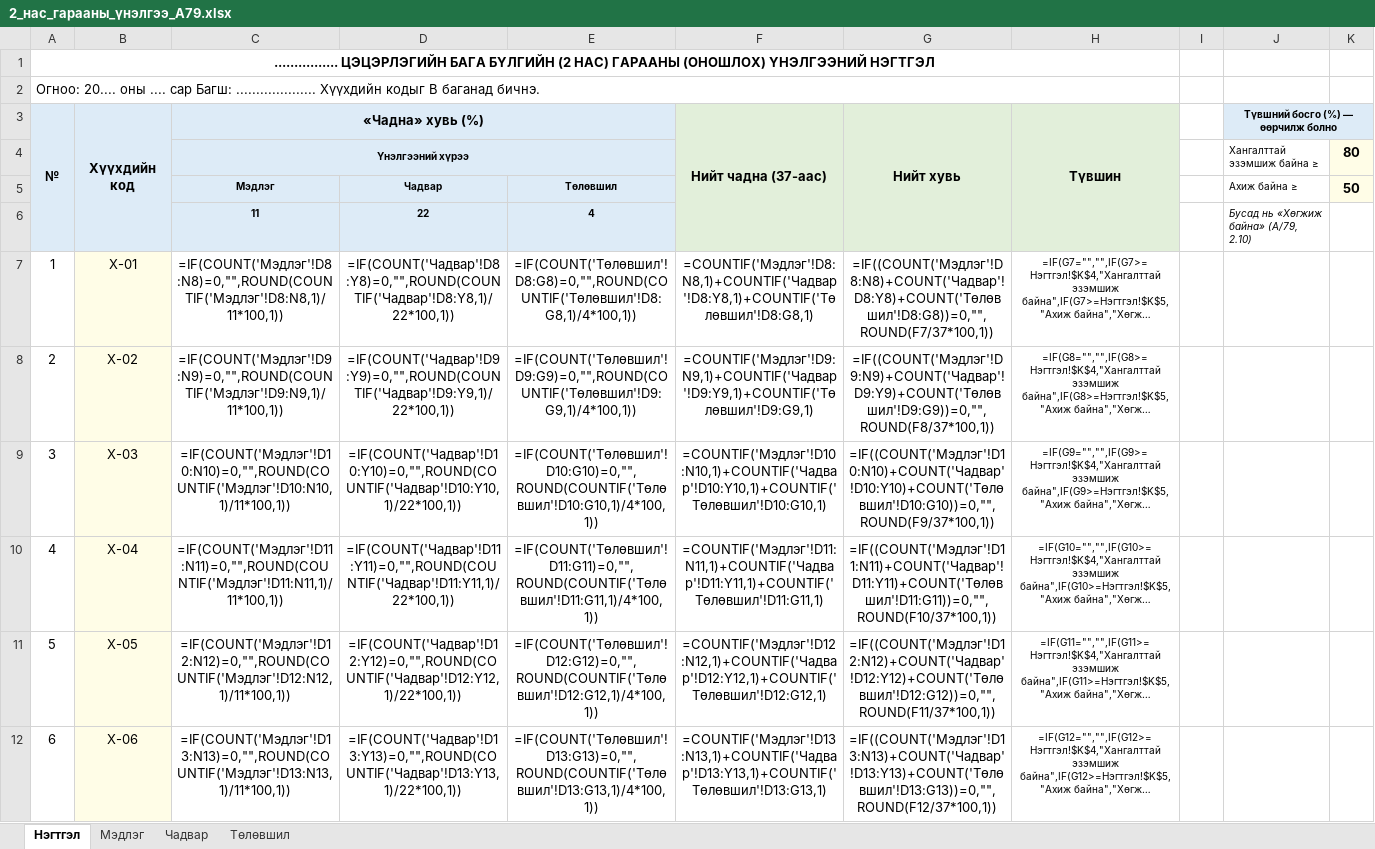
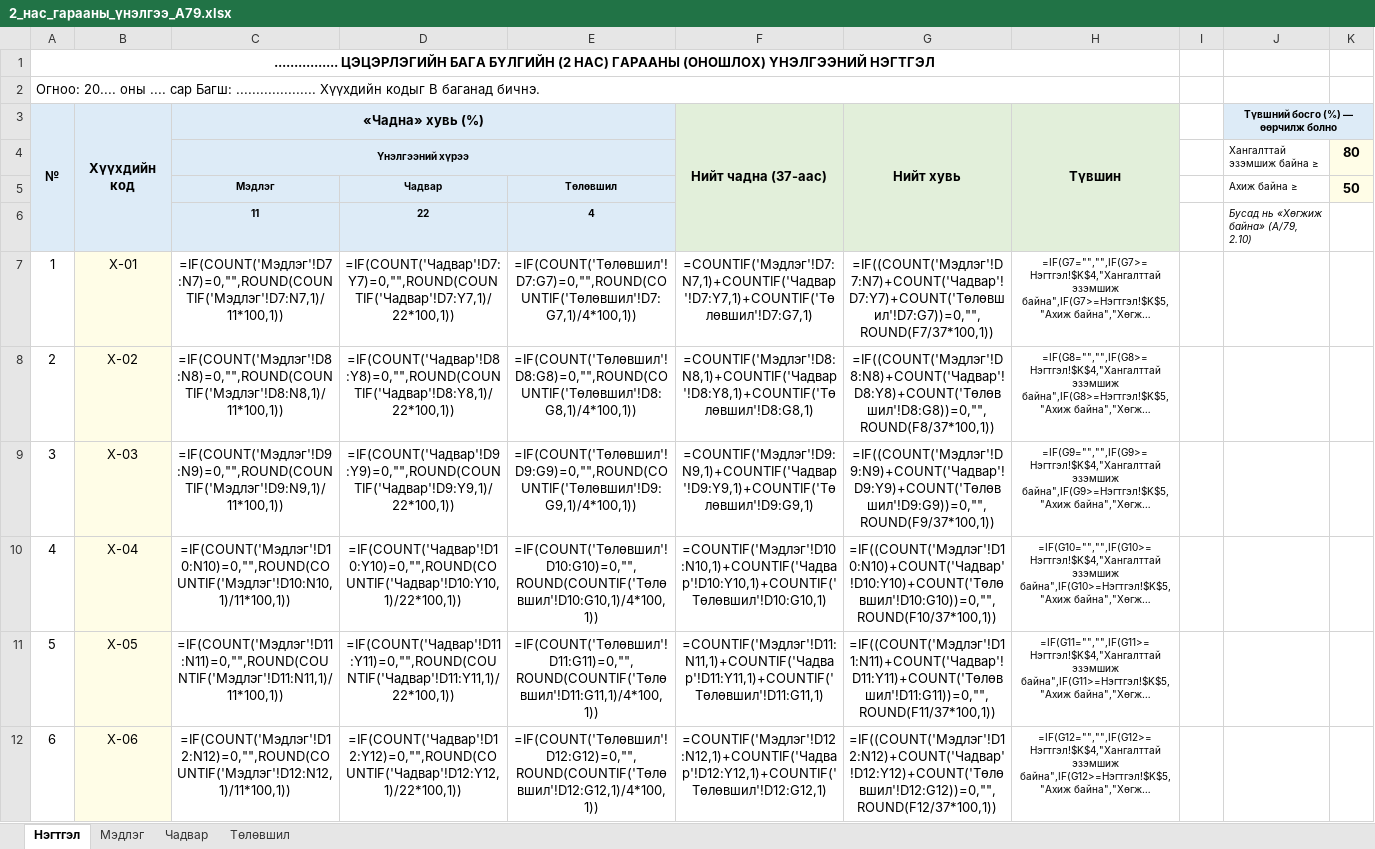
Before and after one commit to greenapple444777-droid/subbagsh-site, an Excel workbook: Гарааны_үнэлгээ/2_нас_гарааны_үнэлгээ_А79.xlsx, sheet Нэгтгэл, drawn as a sheet; only a part is shown; long unchanged cells end in …; values as stored, in another font and other column widths than the file's, no borders; formulas without a stored value are shown as written; the diff covers the shown part only; the diff names each change by its address in the sheet, - before the commit and + after, or states it on an @@ line.

```diff
--- a/Гарааны_үнэлгээ/2_нас_гарааны_үнэлгээ_А79.xlsx (sheet Нэгтгэл)
+++ b/Гарааны_үнэлгээ/2_нас_гарааны_үнэлгээ_А79.xlsx (sheet Нэгтгэл)
-C7 («Чадна» хувь (%)): =IF(COUNT('Мэдлэг'!D8:N8)=0,"",ROUND(COUNTIF('Мэдлэг'!D8:N8,1)/11*100,1))
+C7 («Чадна» хувь (%)): =IF(COUNT('Мэдлэг'!D7:N7)=0,"",ROUND(COUNTIF('Мэдлэг'!D7:N7,1)/11*100,1))
-D7: =IF(COUNT('Чадвар'!D8:Y8)=0,"",ROUND(COUNTIF('Чадвар'!D8:Y8,1)/22*100,1))
+D7: =IF(COUNT('Чадвар'!D7:Y7)=0,"",ROUND(COUNTIF('Чадвар'!D7:Y7,1)/22*100,1))
-E7: =IF(COUNT('Төлөвшил'!D8:G8)=0,"",ROUND(COUNTIF('Төлөвшил'!D8:G8,1)/4*100,1))
+E7: =IF(COUNT('Төлөвшил'!D7:G7)=0,"",ROUND(COUNTIF('Төлөвшил'!D7:G7,1)/4*100,1))
-F7 (Нийт чадна (37-аас)): =COUNTIF('Мэдлэг'!D8:N8,1)+COUNTIF('Чадвар'!D8:Y8,1)+COUNTIF('Төлөвшил'!D8:G8,1)
+F7 (Нийт чадна (37-аас)): =COUNTIF('Мэдлэг'!D7:N7,1)+COUNTIF('Чадвар'!D7:Y7,1)+COUNTIF('Төлөвшил'!D7:G7,1)
-G7 (Нийт хувь): =IF((COUNT('Мэдлэг'!D8:N8)+COUNT('Чадвар'!D8:Y8)+COUNT('Төлөвшил'!D8:G8))=0,"",ROUND(F7/37*100,1))
+G7 (Нийт хувь): =IF((COUNT('Мэдлэг'!D7:N7)+COUNT('Чадвар'!D7:Y7)+COUNT('Төлөвшил'!D7:G7))=0,"",ROUND(F7/37*100,1))
-C8 («Чадна» хувь (%)): =IF(COUNT('Мэдлэг'!D9:N9)=0,"",ROUND(COUNTIF('Мэдлэг'!D9:N9,1)/11*100,1))
+C8 («Чадна» хувь (%)): =IF(COUNT('Мэдлэг'!D8:N8)=0,"",ROUND(COUNTIF('Мэдлэг'!D8:N8,1)/11*100,1))
-D8: =IF(COUNT('Чадвар'!D9:Y9)=0,"",ROUND(COUNTIF('Чадвар'!D9:Y9,1)/22*100,1))
+D8: =IF(COUNT('Чадвар'!D8:Y8)=0,"",ROUND(COUNTIF('Чадвар'!D8:Y8,1)/22*100,1))
-E8: =IF(COUNT('Төлөвшил'!D9:G9)=0,"",ROUND(COUNTIF('Төлөвшил'!D9:G9,1)/4*100,1))
+E8: =IF(COUNT('Төлөвшил'!D8:G8)=0,"",ROUND(COUNTIF('Төлөвшил'!D8:G8,1)/4*100,1))
-F8 (Нийт чадна (37-аас)): =COUNTIF('Мэдлэг'!D9:N9,1)+COUNTIF('Чадвар'!D9:Y9,1)+COUNTIF('Төлөвшил'!D9:G9,1)
+F8 (Нийт чадна (37-аас)): =COUNTIF('Мэдлэг'!D8:N8,1)+COUNTIF('Чадвар'!D8:Y8,1)+COUNTIF('Төлөвшил'!D8:G8,1)
-G8 (Нийт хувь): =IF((COUNT('Мэдлэг'!D9:N9)+COUNT('Чадвар'!D9:Y9)+COUNT('Төлөвшил'!D9:G9))=0,"",ROUND(F8/37*100,1))
+G8 (Нийт хувь): =IF((COUNT('Мэдлэг'!D8:N8)+COUNT('Чадвар'!D8:Y8)+COUNT('Төлөвшил'!D8:G8))=0,"",ROUND(F8/37*100,1))
-C9 («Чадна» хувь (%)): =IF(COUNT('Мэдлэг'!D10:N10)=0,"",ROUND(COUNTIF('Мэдлэг'!D10:N10,1)/11*100,1))
+C9 («Чадна» хувь (%)): =IF(COUNT('Мэдлэг'!D9:N9)=0,"",ROUND(COUNTIF('Мэдлэг'!D9:N9,1)/11*100,1))
-D9: =IF(COUNT('Чадвар'!D10:Y10)=0,"",ROUND(COUNTIF('Чадвар'!D10:Y10,1)/22*100,1))
+D9: =IF(COUNT('Чадвар'!D9:Y9)=0,"",ROUND(COUNTIF('Чадвар'!D9:Y9,1)/22*100,1))
-E9: =IF(COUNT('Төлөвшил'!D10:G10)=0,"",ROUND(COUNTIF('Төлөвшил'!D10:G10,1)/4*100,1))
+E9: =IF(COUNT('Төлөвшил'!D9:G9)=0,"",ROUND(COUNTIF('Төлөвшил'!D9:G9,1)/4*100,1))
-F9 (Нийт чадна (37-аас)): =COUNTIF('Мэдлэг'!D10:N10,1)+COUNTIF('Чадвар'!D10:Y10,1)+COUNTIF('Төлөвшил'!D10:G10,1)
+F9 (Нийт чадна (37-аас)): =COUNTIF('Мэдлэг'!D9:N9,1)+COUNTIF('Чадвар'!D9:Y9,1)+COUNTIF('Төлөвшил'!D9:G9,1)
-G9 (Нийт хувь): =IF((COUNT('Мэдлэг'!D10:N10)+COUNT('Чадвар'!D10:Y10)+COUNT('Төлөвшил'!D10:G10))=0,"",ROUND(F9/37*100,1))
+G9 (Нийт хувь): =IF((COUNT('Мэдлэг'!D9:N9)+COUNT('Чадвар'!D9:Y9)+COUNT('Төлөвшил'!D9:G9))=0,"",ROUND(F9/37*100,1))
-C10 («Чадна» хувь (%)): =IF(COUNT('Мэдлэг'!D11:N11)=0,"",ROUND(COUNTIF('Мэдлэг'!D11:N11,1)/11*100,1))
+C10 («Чадна» хувь (%)): =IF(COUNT('Мэдлэг'!D10:N10)=0,"",ROUND(COUNTIF('Мэдлэг'!D10:N10,1)/11*100,1))
-D10: =IF(COUNT('Чадвар'!D11:Y11)=0,"",ROUND(COUNTIF('Чадвар'!D11:Y11,1)/22*100,1))
+D10: =IF(COUNT('Чадвар'!D10:Y10)=0,"",ROUND(COUNTIF('Чадвар'!D10:Y10,1)/22*100,1))
-E10: =IF(COUNT('Төлөвшил'!D11:G11)=0,"",ROUND(COUNTIF('Төлөвшил'!D11:G11,1)/4*100,1))
+E10: =IF(COUNT('Төлөвшил'!D10:G10)=0,"",ROUND(COUNTIF('Төлөвшил'!D10:G10,1)/4*100,1))
-F10 (Нийт чадна (37-аас)): =COUNTIF('Мэдлэг'!D11:N11,1)+COUNTIF('Чадвар'!D11:Y11,1)+COUNTIF('Төлөвшил'!D11:G11,1)
+F10 (Нийт чадна (37-аас)): =COUNTIF('Мэдлэг'!D10:N10,1)+COUNTIF('Чадвар'!D10:Y10,1)+COUNTIF('Төлөвшил'!D10:G10,1)
-G10 (Нийт хувь): =IF((COUNT('Мэдлэг'!D11:N11)+COUNT('Чадвар'!D11:Y11)+COUNT('Төлөвшил'!D11:G11))=0,"",ROUND(F10/37*100,1))
+G10 (Нийт хувь): =IF((COUNT('Мэдлэг'!D10:N10)+COUNT('Чадвар'!D10:Y10)+COUNT('Төлөвшил'!D10:G10))=0,"",ROUND(F10/37*100,1))
-C11 («Чадна» хувь (%)): =IF(COUNT('Мэдлэг'!D12:N12)=0,"",ROUND(COUNTIF('Мэдлэг'!D12:N12,1)/11*100,1))
+C11 («Чадна» хувь (%)): =IF(COUNT('Мэдлэг'!D11:N11)=0,"",ROUND(COUNTIF('Мэдлэг'!D11:N11,1)/11*100,1))
-D11: =IF(COUNT('Чадвар'!D12:Y12)=0,"",ROUND(COUNTIF('Чадвар'!D12:Y12,1)/22*100,1))
+D11: =IF(COUNT('Чадвар'!D11:Y11)=0,"",ROUND(COUNTIF('Чадвар'!D11:Y11,1)/22*100,1))
-E11: =IF(COUNT('Төлөвшил'!D12:G12)=0,"",ROUND(COUNTIF('Төлөвшил'!D12:G12,1)/4*100,1))
+E11: =IF(COUNT('Төлөвшил'!D11:G11)=0,"",ROUND(COUNTIF('Төлөвшил'!D11:G11,1)/4*100,1))
-F11 (Нийт чадна (37-аас)): =COUNTIF('Мэдлэг'!D12:N12,1)+COUNTIF('Чадвар'!D12:Y12,1)+COUNTIF('Төлөвшил'!D12:G12,1)
+F11 (Нийт чадна (37-аас)): =COUNTIF('Мэдлэг'!D11:N11,1)+COUNTIF('Чадвар'!D11:Y11,1)+COUNTIF('Төлөвшил'!D11:G11,1)
-G11 (Нийт хувь): =IF((COUNT('Мэдлэг'!D12:N12)+COUNT('Чадвар'!D12:Y12)+COUNT('Төлөвшил'!D12:G12))=0,"",ROUND(F11/37*100,1))
+G11 (Нийт хувь): =IF((COUNT('Мэдлэг'!D11:N11)+COUNT('Чадвар'!D11:Y11)+COUNT('Төлөвшил'!D11:G11))=0,"",ROUND(F11/37*100,1))
-C12 («Чадна» хувь (%)): =IF(COUNT('Мэдлэг'!D13:N13)=0,"",ROUND(COUNTIF('Мэдлэг'!D13:N13,1)/11*100,1))
+C12 («Чадна» хувь (%)): =IF(COUNT('Мэдлэг'!D12:N12)=0,"",ROUND(COUNTIF('Мэдлэг'!D12:N12,1)/11*100,1))
-D12: =IF(COUNT('Чадвар'!D13:Y13)=0,"",ROUND(COUNTIF('Чадвар'!D13:Y13,1)/22*100,1))
+D12: =IF(COUNT('Чадвар'!D12:Y12)=0,"",ROUND(COUNTIF('Чадвар'!D12:Y12,1)/22*100,1))
-E12: =IF(COUNT('Төлөвшил'!D13:G13)=0,"",ROUND(COUNTIF('Төлөвшил'!D13:G13,1)/4*100,1))
+E12: =IF(COUNT('Төлөвшил'!D12:G12)=0,"",ROUND(COUNTIF('Төлөвшил'!D12:G12,1)/4*100,1))
-F12 (Нийт чадна (37-аас)): =COUNTIF('Мэдлэг'!D13:N13,1)+COUNTIF('Чадвар'!D13:Y13,1)+COUNTIF('Төлөвшил'!D13:G13,1)
+F12 (Нийт чадна (37-аас)): =COUNTIF('Мэдлэг'!D12:N12,1)+COUNTIF('Чадвар'!D12:Y12,1)+COUNTIF('Төлөвшил'!D12:G12,1)
-G12 (Нийт хувь): =IF((COUNT('Мэдлэг'!D13:N13)+COUNT('Чадвар'!D13:Y13)+COUNT('Төлөвшил'!D13:G13))=0,"",ROUND(F12/37*100,1))
+G12 (Нийт хувь): =IF((COUNT('Мэдлэг'!D12:N12)+COUNT('Чадвар'!D12:Y12)+COUNT('Төлөвшил'!D12:G12))=0,"",ROUND(F12/37*100,1))
```
Also changed, not shown: 125 edited cells elsewhere in this sheet, sheet Чадвар, sheet Мэдлэг, sheet Төлөвшил.
